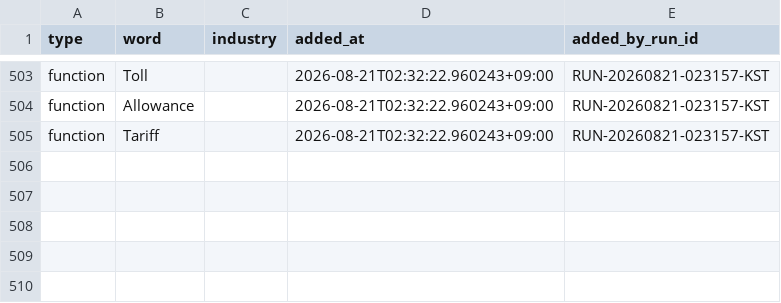
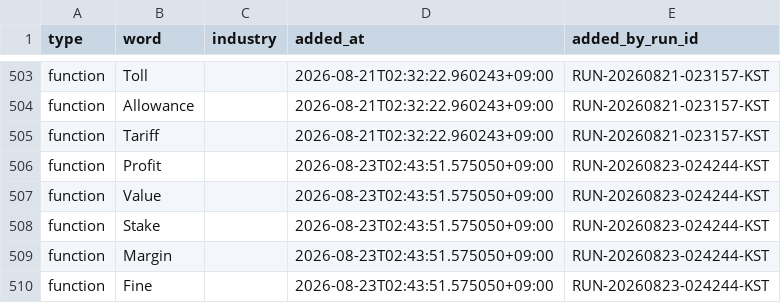
Before and after one commit to daramg814/SAAS_WORDS_TWO, a CSV file: config/word_bank_expansions.csv, drawn as a sheet; only a part is shown, gaps mark what is left out; the diff names each change by its address in the sheet, - before the commit and + after, or states it on an @@ line.

```diff
--- a/config/word_bank_expansions.csv
+++ b/config/word_bank_expansions.csv
+row 506: function | Profit |  | 2026-08-23T02:43:51.575050+09:00 | RUN-20260823-024244-KST
+row 507: function | Value |  | 2026-08-23T02:43:51.575050+09:00 | RUN-20260823-024244-KST
+row 508: function | Stake |  | 2026-08-23T02:43:51.575050+09:00 | RUN-20260823-024244-KST
+row 509: function | Margin |  | 2026-08-23T02:43:51.575050+09:00 | RUN-20260823-024244-KST
+row 510: function | Fine |  | 2026-08-23T02:43:51.575050+09:00 | RUN-20260823-024244-KST
```
Also changed, not shown: output/_pipeline/analysis/round_history.csv, output/deliverables/history/keyword_metrics_passed.csv, 8 other files.
